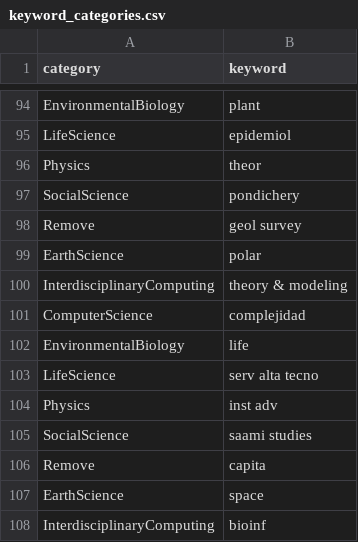
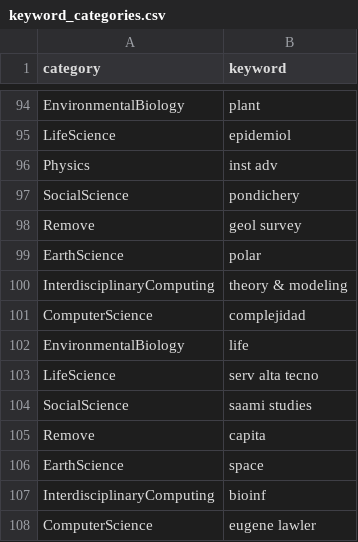
Before and after one commit to CareyLabVT/CS-Ecology, a CSV file: raw_data/keyword_categories.csv, drawn as a sheet; only a part is shown, gaps mark what is left out; the shorter side is filled out with more unchanged rows.

Commit message:
Changed a couple of affiliation keywords (comments in temp!! script).

```diff
--- a/raw_data/keyword_categories.csv
+++ b/raw_data/keyword_categories.csv
@@ -95,3 +95,3 @@ EnvironmentalBiology,plant
 LifeScience,epidemiol
-Physics,theor
+Physics,inst adv
 SocialScience,pondichery
@@ -103,3 +103,2 @@ EnvironmentalBiology,life
 LifeScience,serv alta tecno
-Physics,inst adv
 SocialScience,saami studies
```
Also changed, not shown: 1 other file.
